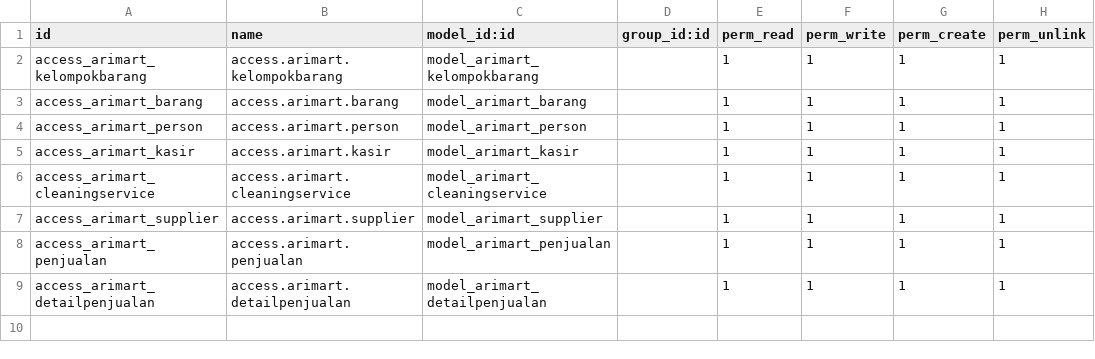
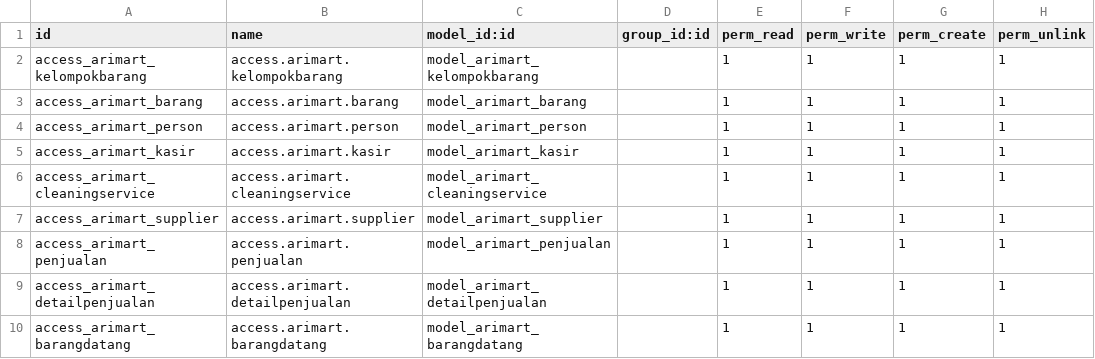
Before and after one commit to ariantikap/training_marketmini_odoo15, a CSV file: addonsbaru/arimart/security/ir.model.access.csv, drawn as a sheet.

```diff
--- a/addonsbaru/arimart/security/ir.model.access.csv
+++ b/addonsbaru/arimart/security/ir.model.access.csv
@@ -9 +9,2 @@ access_arimart_penjualan,access.arimart.penjualan,model_arimart_penjualan,,1,1,1
 access_arimart_detailpenjualan,access.arimart.detailpenjualan,model_arimart_detailpenjualan,,1,1,1,1
+access_arimart_barangdatang,access.arimart.barangdatang,model_arimart_barangdatang,,1,1,1,1
```
Also changed, not shown: 14 other files.
